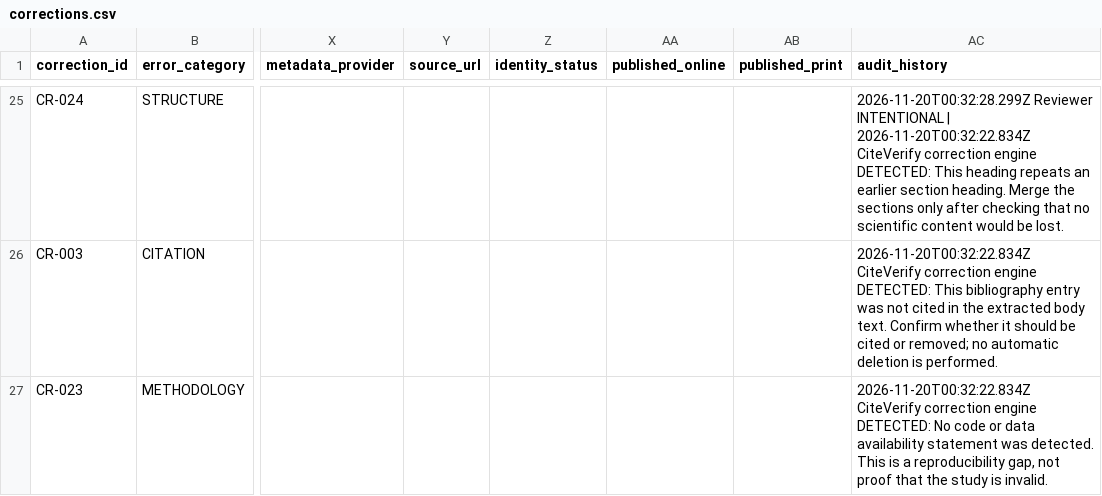
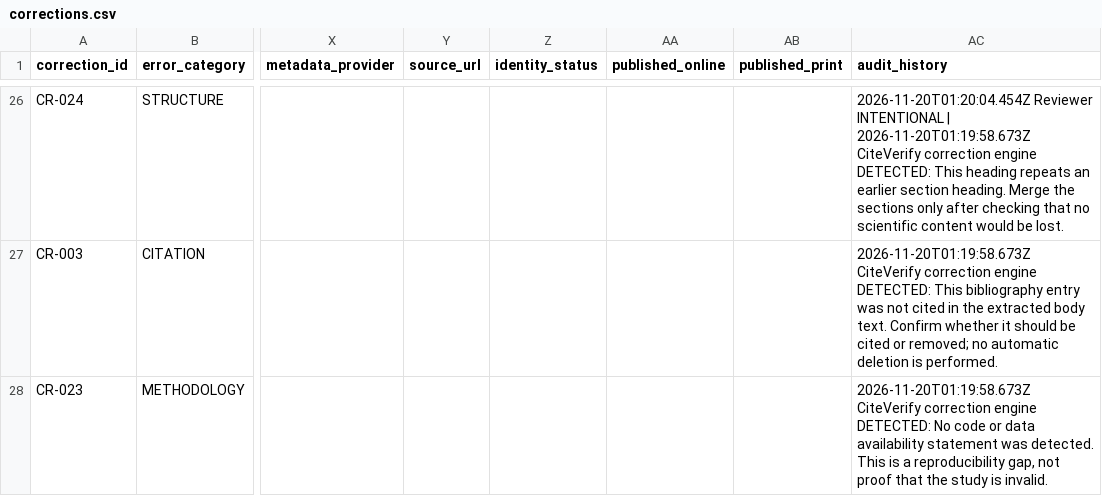
Before and after one commit to gagan-builds145/cite-verify-now, a CSV file: test-fixtures/e2e-correction-output/corrections.csv, drawn as a sheet; only a part is shown, gaps mark what is left out; addresses are those after the commit; the diff covers the shown part only; the diff names each change by its address in the sheet, - before the commit and + after, or states it on an @@ line.

```diff
--- a/test-fixtures/e2e-correction-output/corrections.csv
+++ b/test-fixtures/e2e-correction-output/corrections.csv
-AC26 (audit_history): 2026-11-20T00:32:28.299Z Reviewer INTENTIONAL | 2026-11-20T00:32:22.834Z CiteVerify correction…
+AC26 (audit_history): 2026-11-20T01:20:04.454Z Reviewer INTENTIONAL | 2026-11-20T01:19:58.673Z CiteVerify correction…
-AC27 (audit_history): 2026-11-20T00:32:22.834Z CiteVerify correction…
+AC27 (audit_history): 2026-11-20T01:19:58.673Z CiteVerify correction…
-AC28 (audit_history): 2026-11-20T00:32:22.834Z CiteVerify correction…
+AC28 (audit_history): 2026-11-20T01:19:58.673Z CiteVerify correction…
```
Also changed, not shown: 2 added rows, 1 removed row and 31 edited cells elsewhere in this file, 20 other files.
